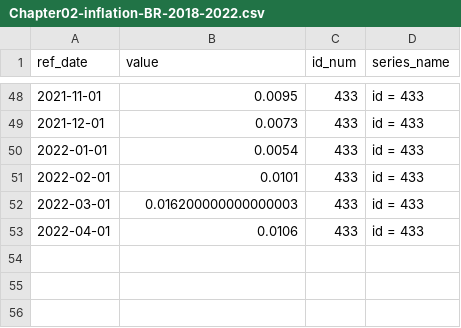
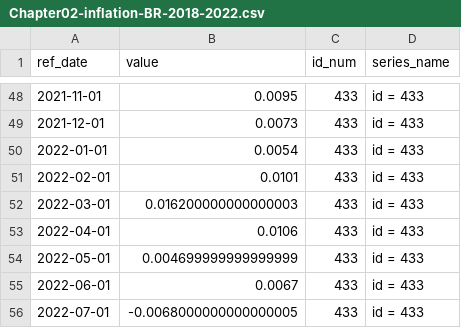
Before and after one commit to msperlin/vdr, a CSV file: inst/extdata/data/Chapter02-inflation-BR-2018-2022.csv, drawn as a sheet; only a part is shown, gaps mark what is left out.

```diff
--- a/inst/extdata/data/Chapter02-inflation-BR-2018-2022.csv
+++ b/inst/extdata/data/Chapter02-inflation-BR-2018-2022.csv
@@ -53 +53,4 @@ ref_date,value,id_num,series_name
 2022-04-01,0.0106,433,id = 433
+2022-05-01,0.004699999999999999,433,id = 433
+2022-06-01,0.0067,433,id = 433
+2022-07-01,-0.0068000000000000005,433,id = 433
```
Also changed, not shown: inst/extdata/data/Chapter02-EGIE3-2016-2022.csv, inst/extdata/data/Chapter02-Petrobras-monthly-stock-prices-2015-2022.csv, 4 other files.
